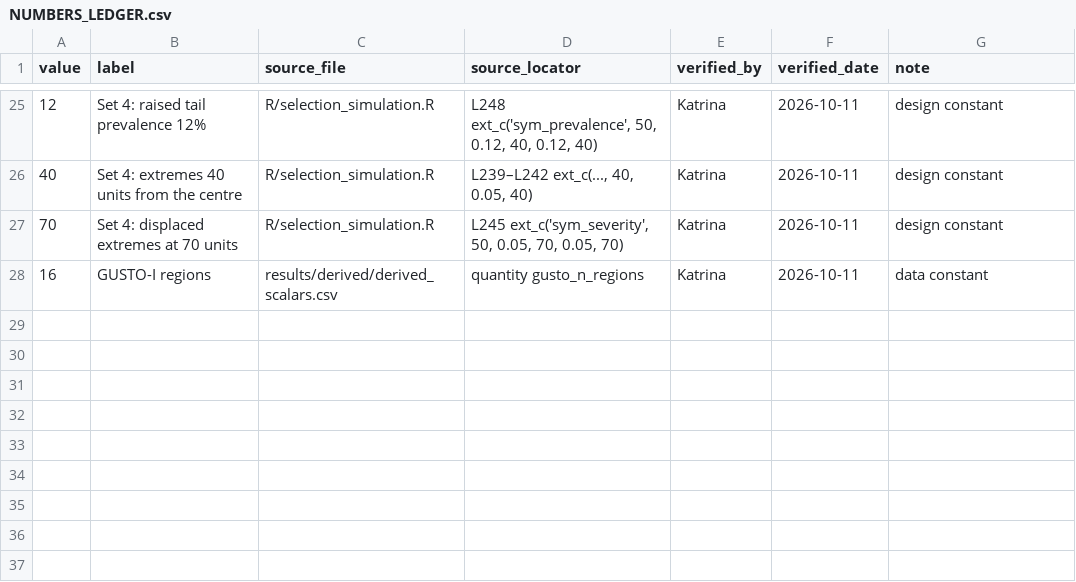
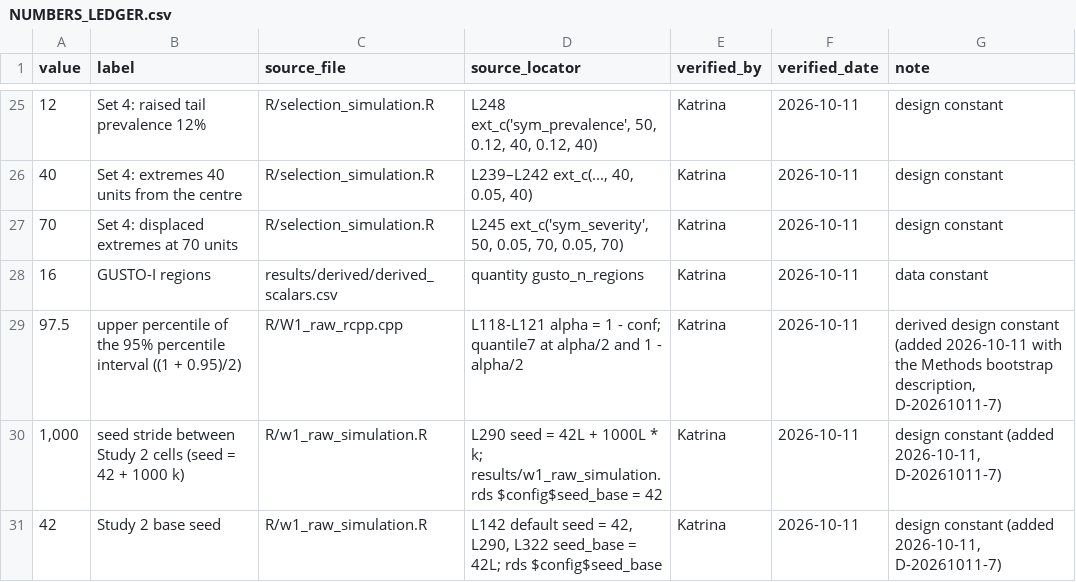
Before and after one commit to tnagakubo/similarity_metrics, a CSV file: projects/similarity-metric/results/NUMBERS_LEDGER.csv, drawn as a sheet; only a part is shown, gaps mark what is left out; the diff names each change by its address in the sheet, - before the commit and + after, or states it on an @@ line.

```diff
--- a/projects/similarity-metric/results/NUMBERS_LEDGER.csv
+++ b/projects/similarity-metric/results/NUMBERS_LEDGER.csv
+row 29: 97.5 | upper percentile of the 95% percentile interval ((1 + 0.95)/2) | R/W1_raw_rcpp.cpp | L118-L121 alpha = 1 - conf; quantile7 at alpha/2 and 1 - alpha/2 | Katrina | 2026-10-11 | derived design constant (added 2026-10-11 with the Methods bootstrap description, D-20261011-7)
+row 30: 1,000 | seed stride between Study 2 cells (seed = 42 + 1000 k) | R/w1_raw_simulation.R | L290 seed = 42L + 1000L * k; results/w1_raw_simulation.rds $config$seed_base = 42 | Katrina | 2026-10-11 | design constant (added 2026-10-11, D-20261011-7)
+row 31: 42 | Study 2 base seed | R/w1_raw_simulation.R | L142 default seed = 42, L290, L322 seed_base = 42L; rds $config$seed_base | Katrina | 2026-10-11 | design constant (added 2026-10-11, D-20261011-7)
```
Also changed, not shown: projects/similarity-metric/paper/numbers_registry.csv, projects/similarity-metric/results/derived/derived_scalars.csv, 23 other files.
